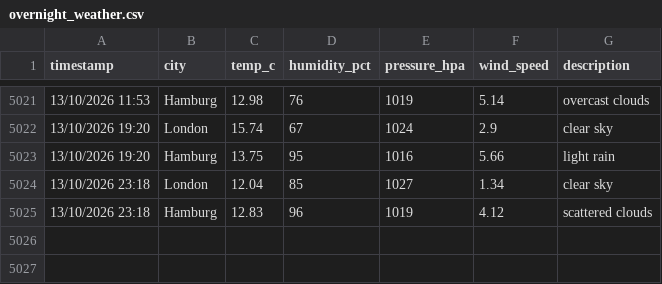
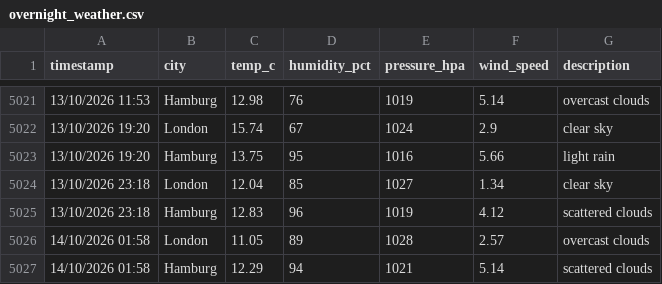
Before and after one commit to vulevu228/WeatherTracker, a CSV file: overnight_weather.csv, drawn as a sheet; only a part is shown, gaps mark what is left out; the diff names each change by its address in the sheet, - before the commit and + after, or states it on an @@ line.

Commit message:
update data

```diff
--- a/overnight_weather.csv
+++ b/overnight_weather.csv
+row 5026: 14/10/2026 01:58 | London | 11.05 | 89 | 1028 | 2.57 | overcast clouds
+row 5027: 14/10/2026 01:58 | Hamburg | 12.29 | 94 | 1021 | 5.14 | scattered clouds
```
